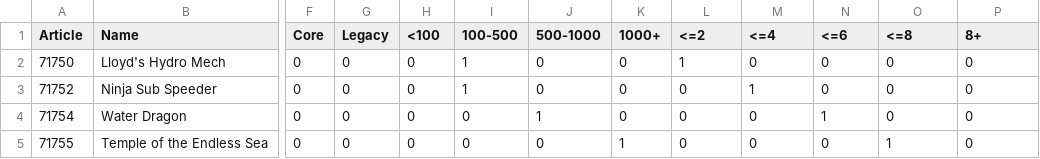
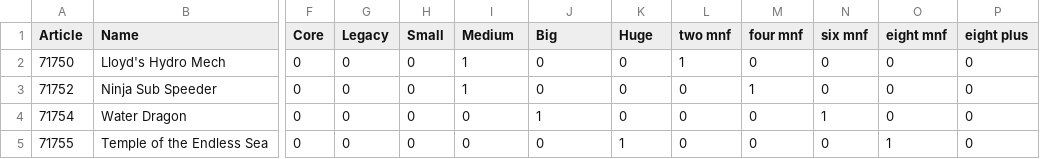
Before and after one commit to TheRedCucumber/Upset_files, a CSV file: Lego.csv, drawn as a sheet; only a part is shown, gaps mark what is left out; the diff names each change by its address in the sheet, - before the commit and + after, or states it on an @@ line.

Commit message:
Add files via upload

```diff
--- a/Lego.csv
+++ b/Lego.csv
-H1: <100
+H1: Small
-I1: 100-500
+I1: Medium
-J1: 500-1000
+J1: Big
-K1: 1000+
+K1: Huge
-L1: <=2
+L1: two mnf
-M1: <=4
+M1: four mnf
-N1: <=6
+N1: six mnf
-O1: <=8
+O1: eight mnf
-P1: 8+
+P1: eight plus
```
